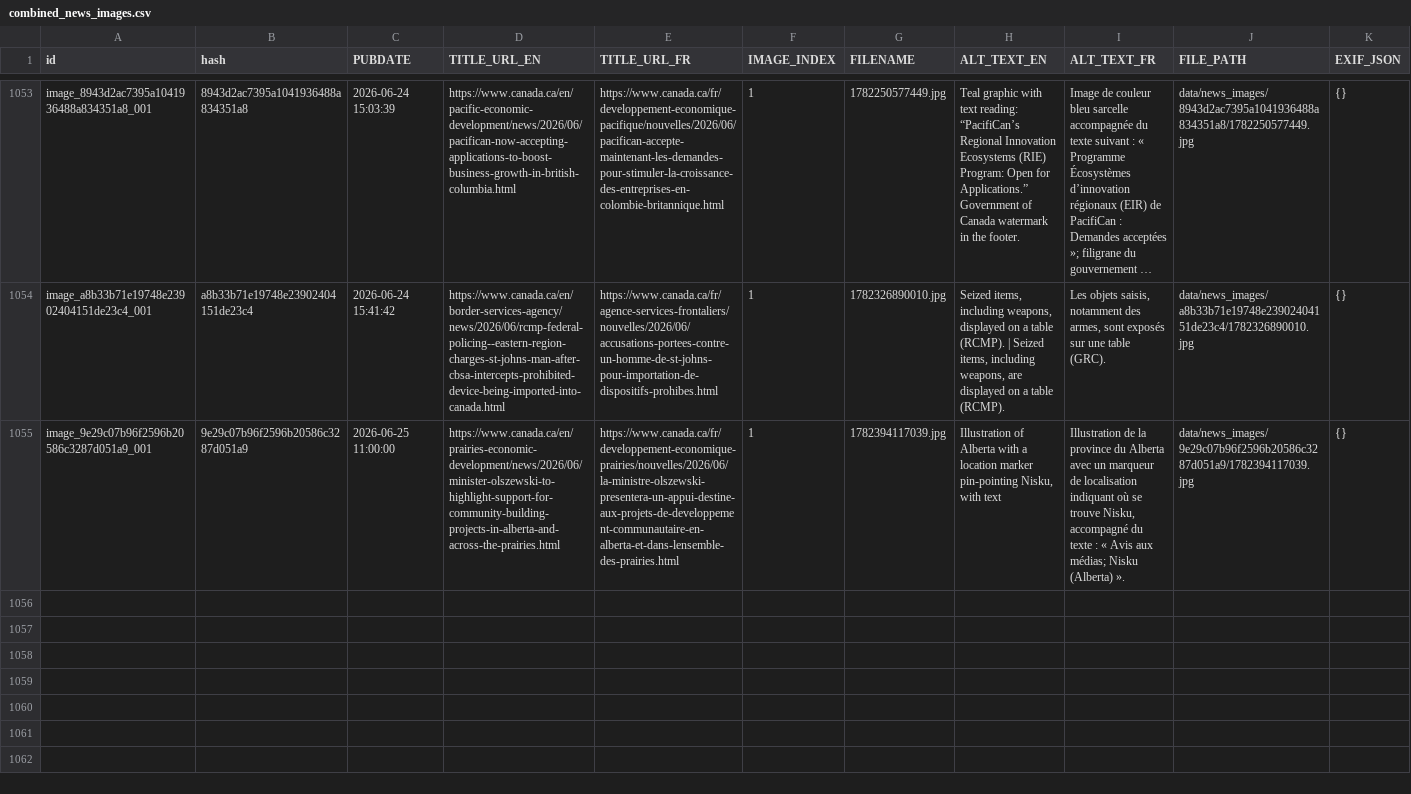
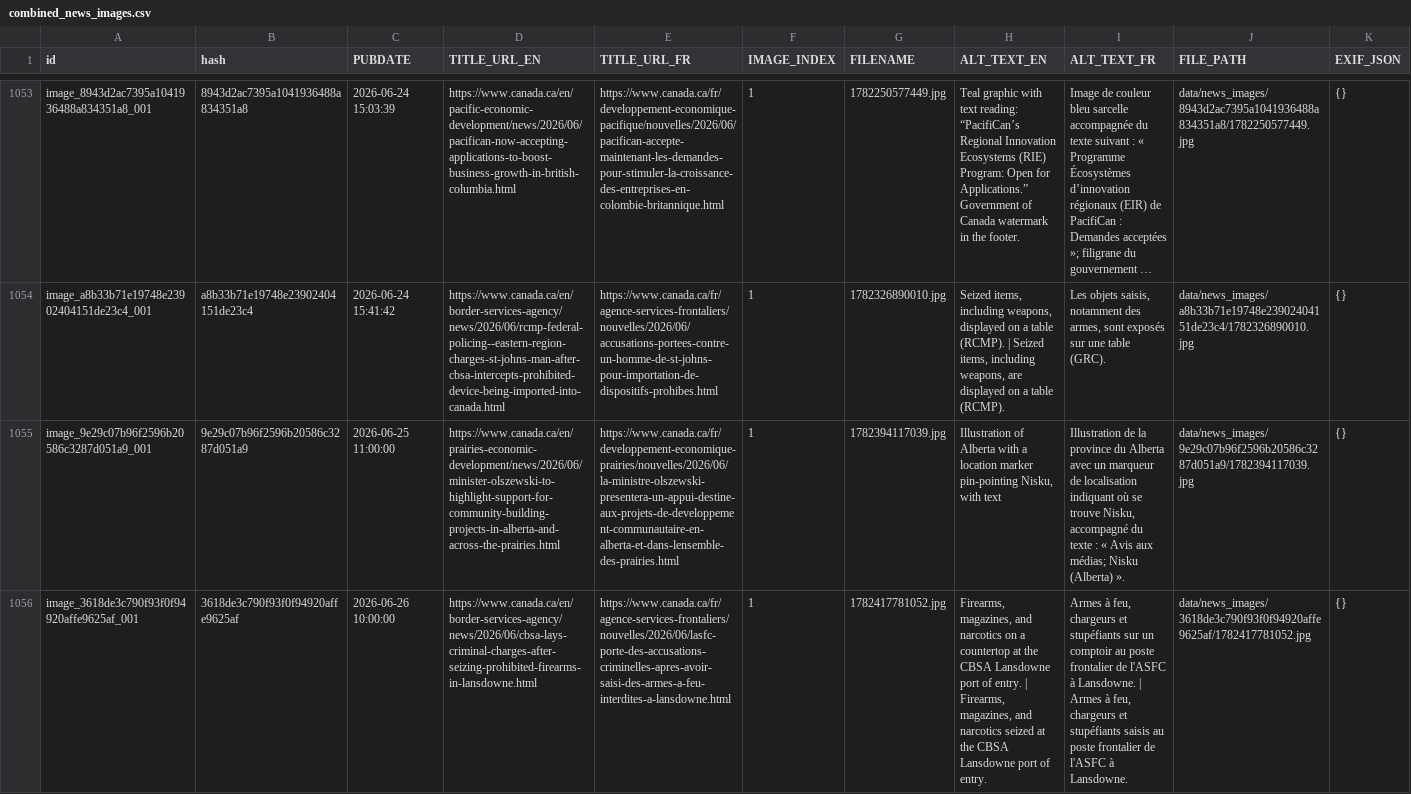
Before and after one commit to PatLittle/GC-News-Nouvelles-GC, a CSV file: combined_news_images.csv, drawn as a sheet; only a part is shown, gaps mark what is left out; long unchanged cells end in …; the diff covers the shown part only; the diff names each change by its address in the sheet, - before the commit and + after, or states it on an @@ line.

```diff
--- a/combined_news_images.csv
+++ b/combined_news_images.csv
+row 1056: image_3618de3c790f93f0f94920affe9625af_001 | 3618de3c790f93f0f94920affe9625af | 2026-06-26 10:00:00 | https://www.canada.ca/en/border-services-agency/news/2026/06/cbsa-lays-criminal-charges-after-seizing-prohibited-firearms-in-lansdowne.html | https://www.canada.ca/fr/agence-services-frontaliers/nouvelles/2026/06/lasfc-porte-des-accusations-criminelles-apres-avoir-saisi-des-armes-a-feu-interdites-a-lansdowne.html | 1 | 1782417781052.jpg | Firearms, magazines, and narcotics on a countertop at the CBSA Lansdowne port of entry. | Firearms, magazines, and narcotics seized at the CBSA Lansdowne port of entry. | Armes à feu, chargeurs et stupéfiants sur un comptoir au poste frontalier de l'ASFC à Lansdowne. | Armes à feu, chargeurs et stupéfiants saisis au poste frontalier de l'ASFC à Lansdowne. | data/news_images/3618de3c790f93f0f94920affe9625af/1782417781052.jpg | {}
```
Also changed, not shown: 2 added rows elsewhere in this file, 4 other files.
